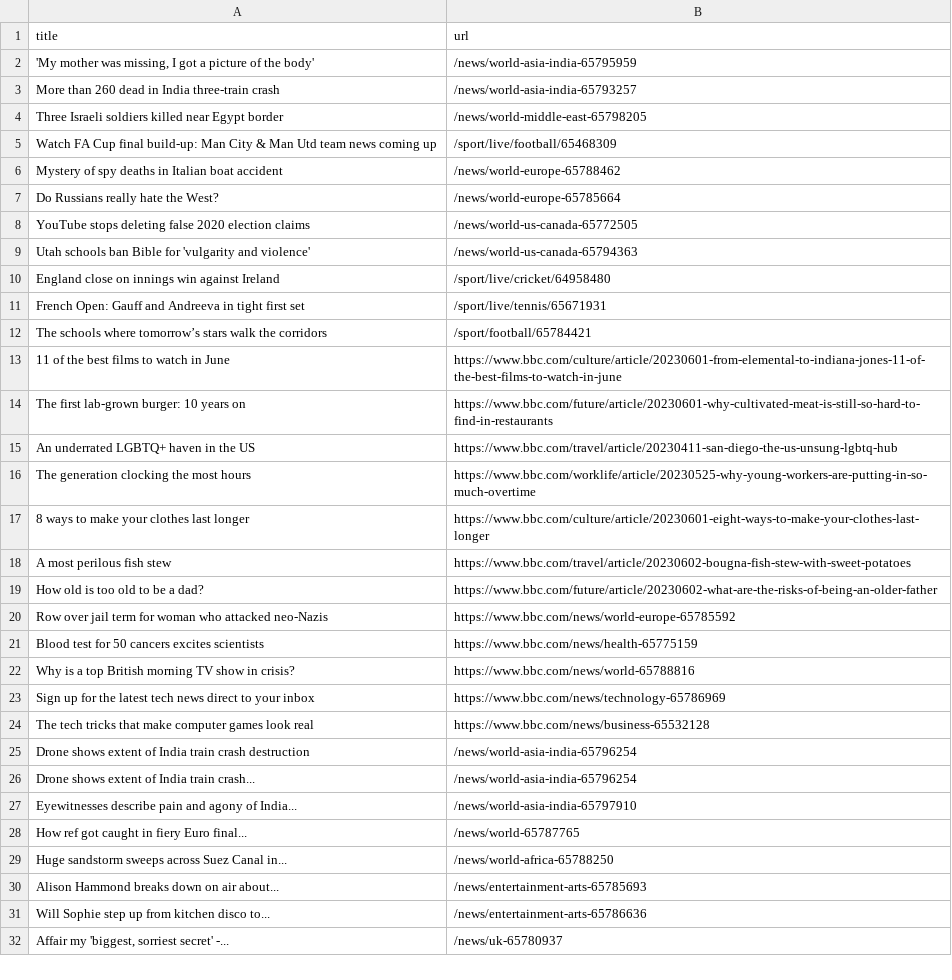
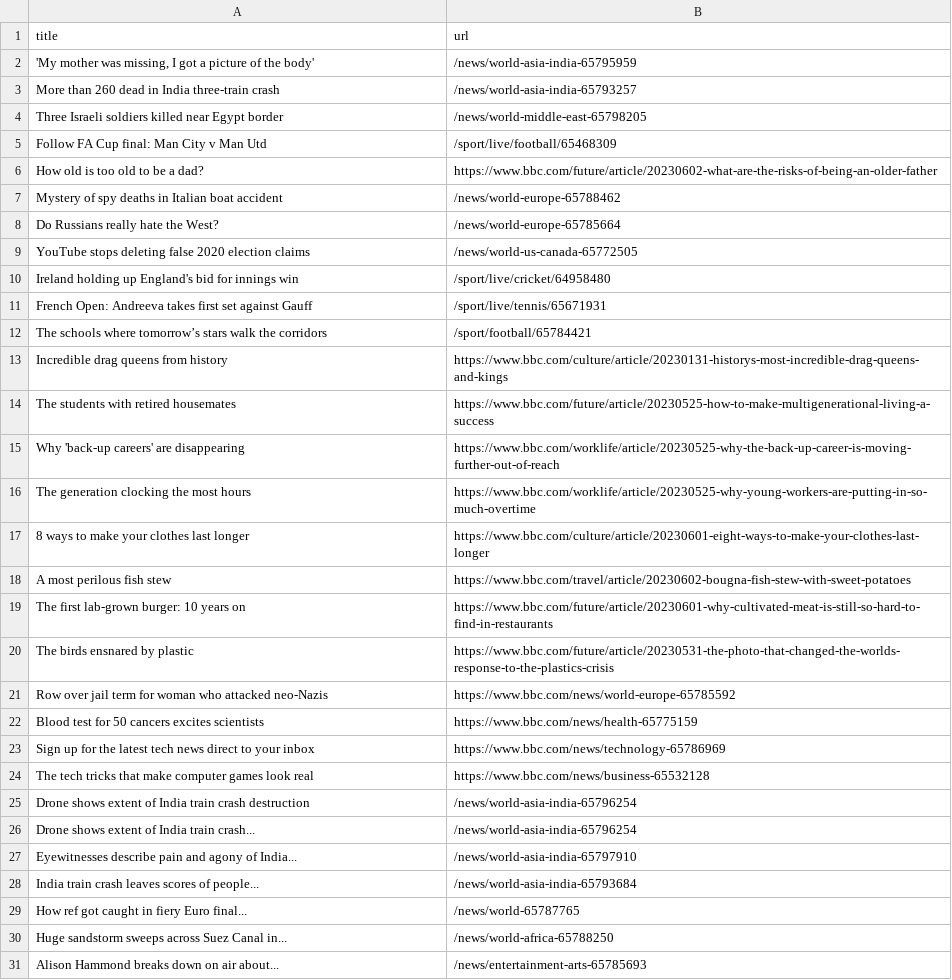
Before and after one commit to vlsachdev/automatic-scraper-bbc, a CSV file: bbc.csv, drawn as a sheet; only a part is shown; the shorter side is filled out with more unchanged rows; the diff covers the shown part only.

```diff
--- a/bbc.csv
+++ b/bbc.csv
@@ -4,3 +4,4 @@ More than 260 dead in India three-train crash,/news/world-asia-india-65793257
 Three Israeli soldiers killed near Egypt border,/news/world-middle-east-65798205
-Watch FA Cup final build-up: Man City & Man Utd team news coming up,/sport/live/football/65468309
+Follow FA Cup final: Man City v Man Utd,/sport/live/football/65468309
+How old is too old to be a dad?,https://www.bbc.com/future/article/20230602-what-are-the-risks-of-being-an-older-father
 Mystery of spy deaths in Italian boat accident,/news/world-europe-65788462
@@ -8,9 +9,8 @@ Do Russians really hate the West?,/news/world-europe-65785664
 YouTube stops deleting false 2020 election claims,/news/world-us-canada-65772505
-Utah schools ban Bible for 'vulgarity and violence',/news/world-us-canada-65794363
-England close on innings win against Ireland,/sport/live/cricket/64958480
-French Open: Gauff and Andreeva in tight first set,/sport/live/tennis/65671931
+Ireland holding up England's bid for innings win,/sport/live/cricket/64958480
+French Open: Andreeva takes first set against Gauff,/sport/live/tennis/65671931
 The schools where tomorrow’s stars walk the corridors,/sport/football/65784421
-11 of the best films to watch in June,https://www.bbc.com/culture/article/20230601-from-elemental-to-indiana-jones-11-of-the-best-films-to-watch-in-june
-The first lab-grown burger: 10 years on,https://www.bbc.com/future/article/20230601-why-cultivated-meat-is-still-so-hard-to-find-in-restaurants
-An underrated LGBTQ+ haven in the US,https://www.bbc.com/travel/article/20230411-san-diego-the-us-unsung-lgbtq-hub
+Incredible drag queens from history,https://www.bbc.com/culture/article/20230131-historys-most-incredible-drag-queens-and-kings
+The students with retired housemates,https://www.bbc.com/future/article/20230525-how-to-make-multigenerational-living-a-success
+Why 'back-up careers' are disappearing,https://www.bbc.com/worklife/article/20230525-why-the-back-up-career-is-moving-further-out-of-reach
 The generation clocking the most hours,https://www.bbc.com/worklife/article/20230525-why-young-workers-are-putting-in-so-much-overtime
@@ -18,6 +18,6 @@ The generation clocking the most hours,https://www.bbc.com/worklife/article/2023
 A most perilous fish stew,https://www.bbc.com/travel/article/20230602-bougna-fish-stew-with-sweet-potatoes
-How old is too old to be a dad?,https://www.bbc.com/future/article/20230602-what-are-the-risks-of-being-an-older-father
+The first lab-grown burger: 10 years on,https://www.bbc.com/future/article/20230601-why-cultivated-meat-is-still-so-hard-to-find-in-restaurants
+The birds ensnared by plastic,https://www.bbc.com/future/article/20230531-the-photo-that-changed-the-worlds-response-to-the-plastics-crisis
 Row over jail term for woman who attacked neo-Nazis,https://www.bbc.com/news/world-europe-65785592
 Blood test for 50 cancers excites scientists,https://www.bbc.com/news/health-65775159
-Why is a top British morning TV show in crisis?,https://www.bbc.com/news/world-65788816
 Sign up for the latest tech news direct to your inbox,https://www.bbc.com/news/technology-65786969
@@ -27,2 +27,3 @@ Drone shows extent of India train crash...,/news/world-asia-india-65796254
 Eyewitnesses describe pain and agony of India...,/news/world-asia-india-65797910
+India train crash leaves scores of people...,/news/world-asia-india-65793684
 How ref got caught in fiery Euro final...,/news/world-65787765
```
Also changed, not shown: 1 removed row and 3 moved rows elsewhere in this file.
